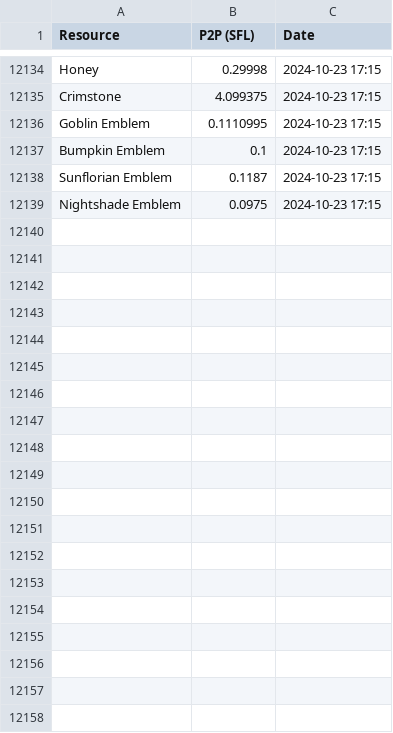
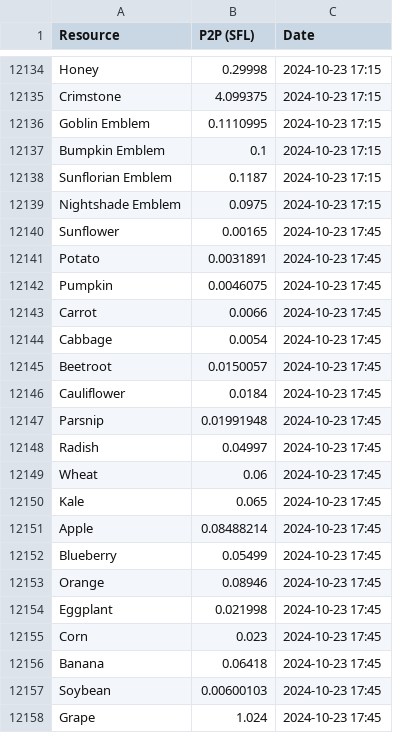
Before and after one commit to SimBim5/sfl_price_api, a CSV file: price_tracking/resource_prices_2024_10.csv, drawn as a sheet; only a part is shown, gaps mark what is left out; the diff covers the shown part only; the diff names each change by its address in the sheet, - before the commit and + after, or states it on an @@ line.

```diff
--- a/price_tracking/resource_prices_2024_10.csv
+++ b/price_tracking/resource_prices_2024_10.csv
+row 12140: Sunflower | 0.00165 | 2024-10-23 17:45
+row 12141: Potato | 0.0031891 | 2024-10-23 17:45
+row 12142: Pumpkin | 0.0046075 | 2024-10-23 17:45
+row 12143: Carrot | 0.0066 | 2024-10-23 17:45
+row 12144: Cabbage | 0.0054 | 2024-10-23 17:45
+row 12145: Beetroot | 0.0150057 | 2024-10-23 17:45
+row 12146: Cauliflower | 0.0184 | 2024-10-23 17:45
+row 12147: Parsnip | 0.01991948 | 2024-10-23 17:45
+row 12148: Radish | 0.04997 | 2024-10-23 17:45
+row 12149: Wheat | 0.06 | 2024-10-23 17:45
+row 12150: Kale | 0.065 | 2024-10-23 17:45
+row 12151: Apple | 0.08488214 | 2024-10-23 17:45
+row 12152: Blueberry | 0.05499 | 2024-10-23 17:45
+row 12153: Orange | 0.08946 | 2024-10-23 17:45
+row 12154: Eggplant | 0.021998 | 2024-10-23 17:45
+row 12155: Corn | 0.023 | 2024-10-23 17:45
+row 12156: Banana | 0.06418 | 2024-10-23 17:45
+row 12157: Soybean | 0.00600103 | 2024-10-23 17:45
+row 12158: Grape | 1.024 | 2024-10-23 17:45
```
Also changed, not shown: 15 added rows elsewhere in this file, 34 other files.
